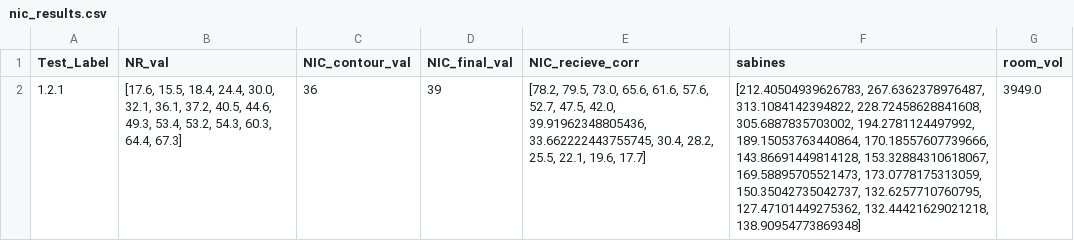
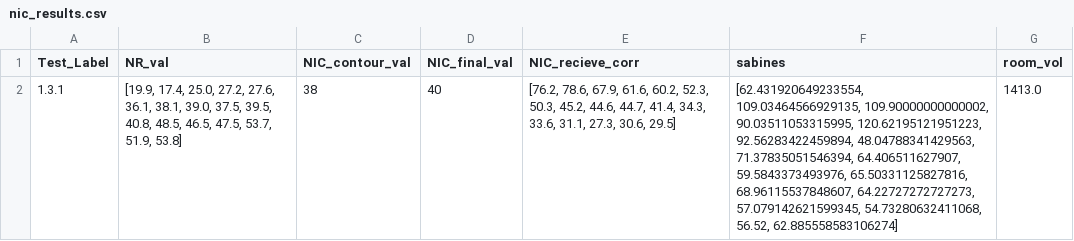
Before and after one commit to phiberoptik112/ASTM_test_calculator, a CSV file: Exampledata/testeroutputs/nic_results.csv, drawn as a sheet.

```diff
--- a/Exampledata/testeroutputs/nic_results.csv
+++ b/Exampledata/testeroutputs/nic_results.csv
@@ -1,2 +1,2 @@
 Test_Label,NR_val,NIC_contour_val,NIC_final_val,NIC_recieve_corr,sabines,room_vol
-1.2.1,"[17.6, 15.5, 18.4, 24.4, 30.0, 32.1, 36.1, 37.2, 40.5, 44.6, 49.3, 53.4, 53.2, 54.3, 60.3, 64.4, 67.3]",36,39,"[78.2, 79.5, 73.0, 65.6, 61.6, 57.6, 52.7, 47.5, 42.0, 39.91962348805436, 33.662222443755745, 30.4, 28.2, 25.5, 22.1, 19.6, 17.7]","[212.40504939626783, 267.6362378976487, 313.1084142394822, 228.72458628841608, 305.6887835703002, 194.2781124497992, 189.15053763440864, 170.18557607739666, 143.86691449814128, 153.32884310618067, 169.58895705521473, 173.0778175313059, 150.35042735042737, 132.6257710760795, 127.47101449275362, 132.44421629021218, 138.90954773869348]",3949.0
+1.3.1,"[19.9, 17.4, 25.0, 27.2, 27.6, 36.1, 38.1, 39.0, 37.5, 39.5, 40.8, 48.5, 46.5, 47.5, 53.7, 51.9, 53.8]",38,40,"[76.2, 78.6, 67.9, 61.6, 60.2, 52.3, 50.3, 45.2, 44.6, 44.7, 41.4, 34.3, 33.6, 31.1, 27.3, 30.6, 29.5]","[62.431920649233554, 109.03464566929135, 109.90000000000002, 90.03511053315995, 120.62195121951223, 92.56283422459894, 48.04788341429563, 71.37835051546394, 64.406511627907, 59.5843373493976, 65.50331125827816, 68.96115537848607, 64.22727272727273, 57.079142621599345, 54.73280632411068, 56.52, 62.885558583106274]",1413.0
```
Also changed, not shown: Exampledata/testeroutputs/aiic_results.csv, Exampledata/testeroutputs/astc_results.csv, 5 other files.
